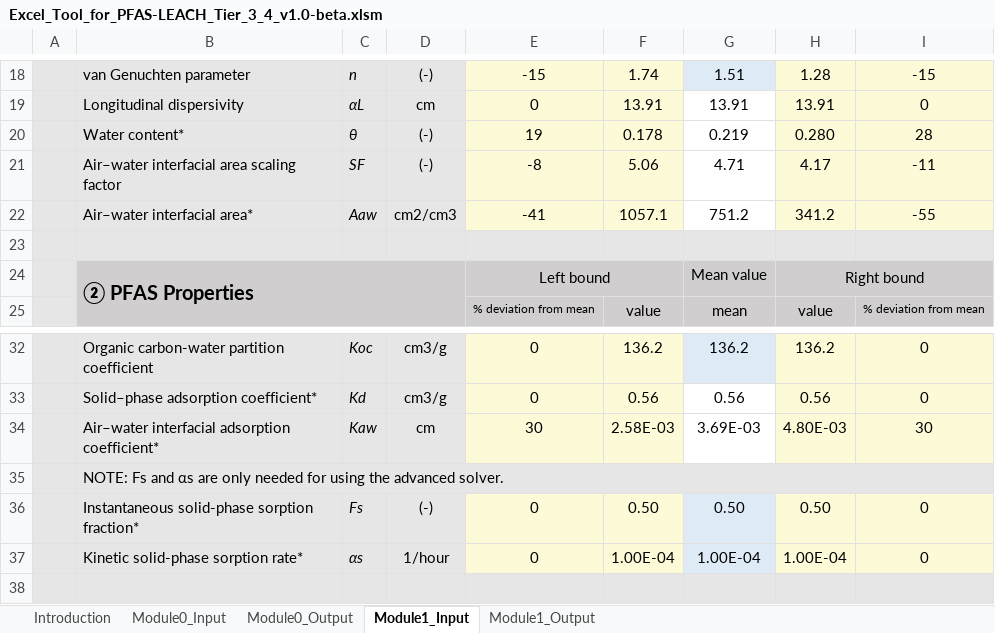
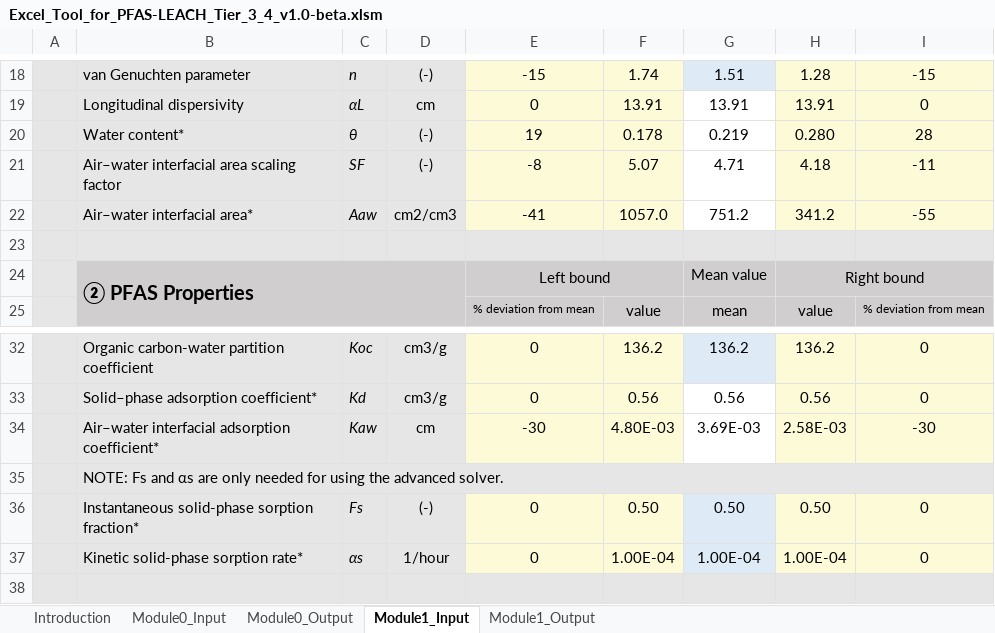
Before and after one commit to GuoSFPLab/PFAS-LEACH-Tier-3-4, an Excel workbook: Excel_Tool_for_PFAS-LEACH_Tier_3_4_v1.0-beta.xlsm, sheet Module1_Input, drawn as a sheet; only a part is shown, gaps mark what is left out; values as stored, in another font and other column widths than the file's, no borders; charts and pictures not drawn; the diff names each change by its address in the sheet, - before the commit and + after, or states it on an @@ line.

```diff
--- a/Excel_Tool_for_PFAS-LEACH_Tier_3_4_v1.0-beta.xlsm (sheet Module1_Input)
+++ b/Excel_Tool_for_PFAS-LEACH_Tier_3_4_v1.0-beta.xlsm (sheet Module1_Input)
-F21: 5.06
+F21: 5.07
-H21: 4.17
+H21: 4.18
-F22: 1057.1
+F22: 1057.0
-E34: 30
+E34: -30
-F34: 2.58E-03
+F34: 4.80E-03
-H34: 4.80E-03
+H34: 2.58E-03
-I34: 30
+I34: -30
```
Also changed, not shown: sheet Module1_Output, sheet Introduction, charts or pictures, 1 other file.
